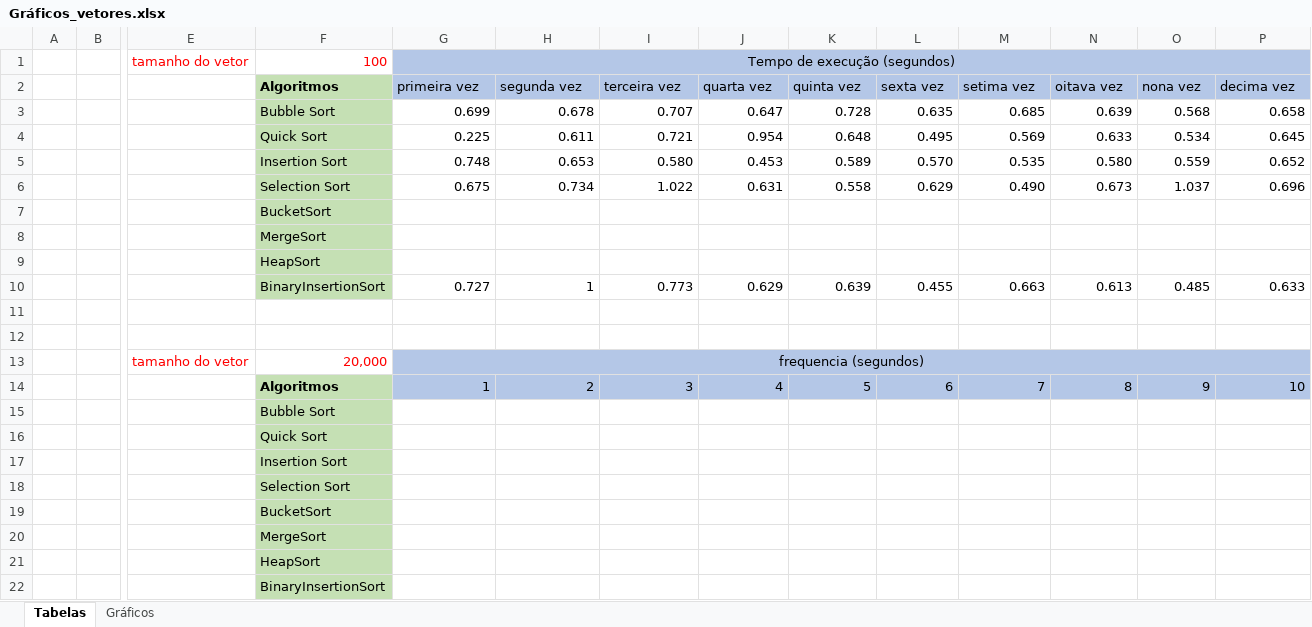
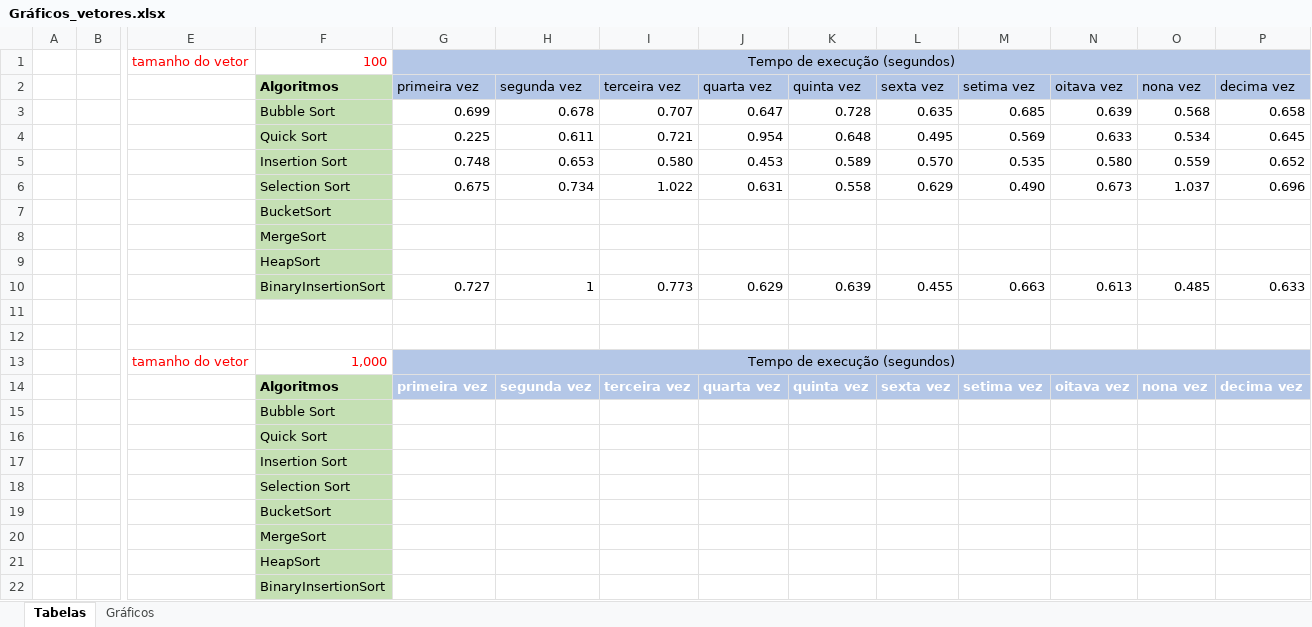
Before and after one commit to KaiqueAndeloci/APS-quarto-semestre, an Excel workbook: Gráficos_vetores.xlsx, sheet Tabelas, drawn as a sheet; only a part is shown, gaps mark what is left out; values as stored, in another font and other column widths than the file's, no borders; table styles not drawn; removed rows and columns are numbered as before the commit, all else as after; rows hold the shown columns only; the diff names each change by its address in the sheet, - before the commit and + after, or states it on an @@ line.

```diff
--- a/Gráficos_vetores.xlsx (sheet Tabelas)
+++ b/Gráficos_vetores.xlsx (sheet Tabelas)
-row 13:  |  | tamanho do vetor | 20,000 | frequencia (segundos)
-row 14:  |  |  | Algoritmos | 1 | 2 | 3 | 4 | 5 | 6 | 7 | 8 | 9 | 10
+row 13:  |  | tamanho do vetor | 1,000 | Tempo de execução (segundos)
+row 14:  |  |  | Algoritmos | primeira vez | segunda vez | terceira vez | quarta vez | quinta vez | sexta vez | setima vez | oitava vez | nona vez | decima vez
```
Also changed, not shown: charts or pictures, 5 other files.
